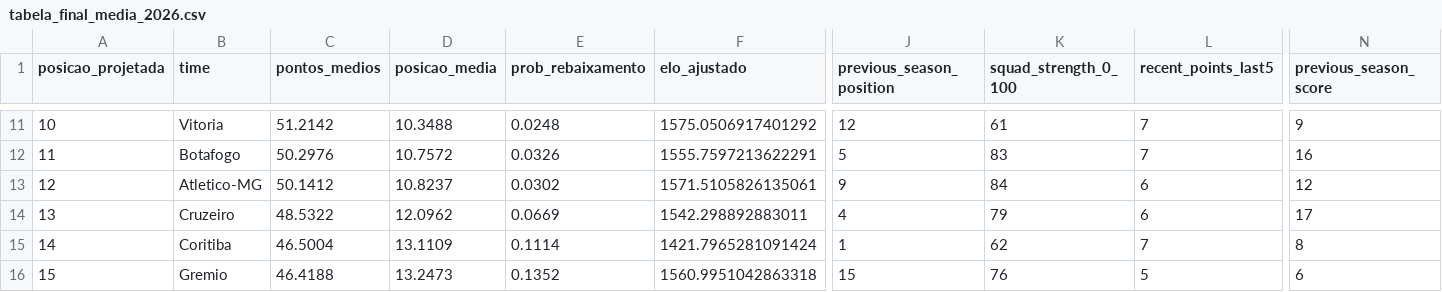
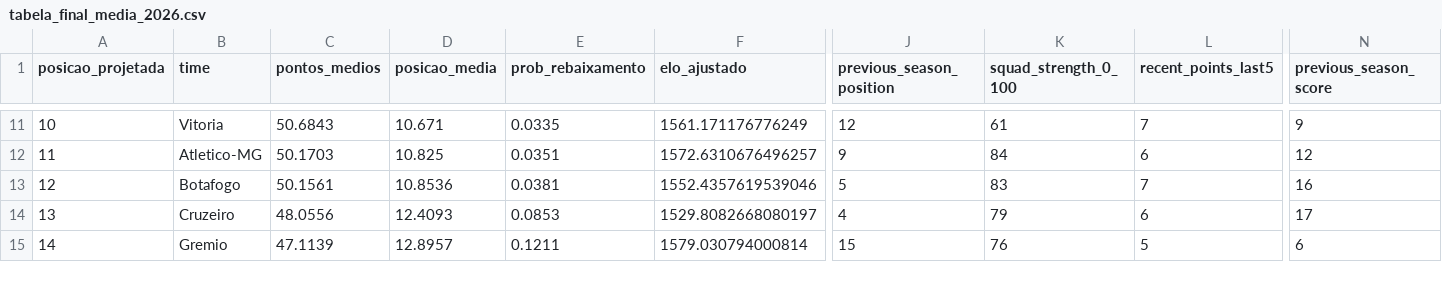
Before and after one commit to Evandrowisky/brasileirao-rebaixamento-2026, a CSV file: output_2026/tabela_final_media_2026.csv, drawn as a sheet; only a part is shown, gaps mark what is left out; removed rows and columns are numbered as before the commit, all else as after; rows hold the shown columns only; the diff covers the shown part only; the diff names each change by its address in the sheet, - before the commit and + after, or states it on an @@ line.

```diff
--- a/output_2026/tabela_final_media_2026.csv
+++ b/output_2026/tabela_final_media_2026.csv
-C11 (pontos_medios): 51.2142
+C11 (pontos_medios): 50.6843
-D11 (posicao_media): 10.3488
+D11 (posicao_media): 10.671
-E11 (prob_rebaixamento): 0.0248
+E11 (prob_rebaixamento): 0.0335
-F11 (elo_ajustado): 1575.0506917401292
+F11 (elo_ajustado): 1561.171176776249
-B12 (time): Botafogo
+B12 (time): Atletico-MG
-C12 (pontos_medios): 50.2976
+C12 (pontos_medios): 50.1703
-D12 (posicao_media): 10.7572
+D12 (posicao_media): 10.825
-E12 (prob_rebaixamento): 0.0326
+E12 (prob_rebaixamento): 0.0351
-F12 (elo_ajustado): 1555.7597213622291
+F12 (elo_ajustado): 1572.6310676496257
-J12 (previous_season_position): 5
+J12 (previous_season_position): 9
-K12 (squad_strength_0_100): 83
+K12 (squad_strength_0_100): 84
-L12 (recent_points_last5): 7
+L12 (recent_points_last5): 6
-N12 (previous_season_score): 16
+N12 (previous_season_score): 12
-B13 (time): Atletico-MG
+B13 (time): Botafogo
-C13 (pontos_medios): 50.1412
+C13 (pontos_medios): 50.1561
-D13 (posicao_media): 10.8237
+D13 (posicao_media): 10.8536
-E13 (prob_rebaixamento): 0.0302
+E13 (prob_rebaixamento): 0.0381
-F13 (elo_ajustado): 1571.5105826135061
+F13 (elo_ajustado): 1552.4357619539046
-J13 (previous_season_position): 9
+J13 (previous_season_position): 5
-K13 (squad_strength_0_100): 84
+K13 (squad_strength_0_100): 83
-L13 (recent_points_last5): 6
+L13 (recent_points_last5): 7
-N13 (previous_season_score): 12
+N13 (previous_season_score): 16
-C14 (pontos_medios): 48.5322
+C14 (pontos_medios): 48.0556
-D14 (posicao_media): 12.0962
+D14 (posicao_media): 12.4093
-E14 (prob_rebaixamento): 0.0669
+E14 (prob_rebaixamento): 0.0853
-F14 (elo_ajustado): 1542.298892883011
+F14 (elo_ajustado): 1529.8082668080197
-row 15: 14 | Coritiba | 46.5004 | 13.1109 | 0.1114 | 1421.7965281091424 | 1 | 62 | 7 | 8
-A15 (posicao_projetada): 15
+A15 (posicao_projetada): 14
-C15 (pontos_medios): 46.4188
+C15 (pontos_medios): 47.1139
-D15 (posicao_media): 13.2473
+D15 (posicao_media): 12.8957
-E15 (prob_rebaixamento): 0.1352
+E15 (prob_rebaixamento): 0.1211
-F15 (elo_ajustado): 1560.9951042863318
+F15 (elo_ajustado): 1579.030794000814
```
Also changed, not shown: 2 added rows, 1 removed row and 48 edited cells elsewhere in this file, output_2026/distribuicao_posicoes_2026.csv, output_2026/monte_carlo_rebaixamento_2026.csv, 6 other files.
